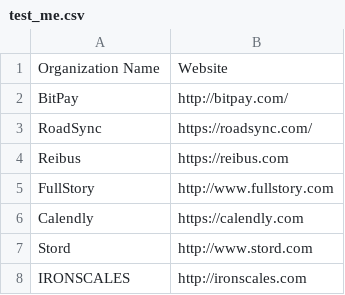
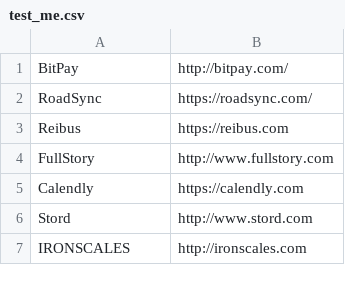
Before and after one commit to mokhlesurrahman/markell_csv, a CSV file: test_me.csv, drawn as a sheet; only a part is shown; the diff names each change by its address in the sheet, - before the commit and + after, or states it on an @@ line.

Commit message:
Add files via upload

```diff
--- a/test_me.csv
+++ b/test_me.csv
-row 1: Organization Name | Website
```
